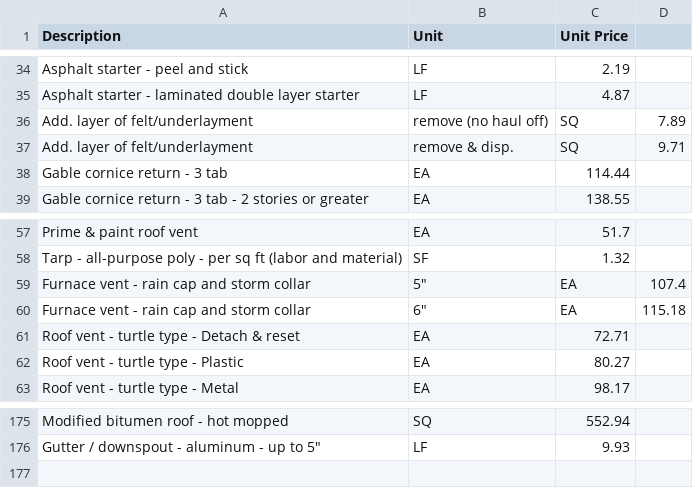
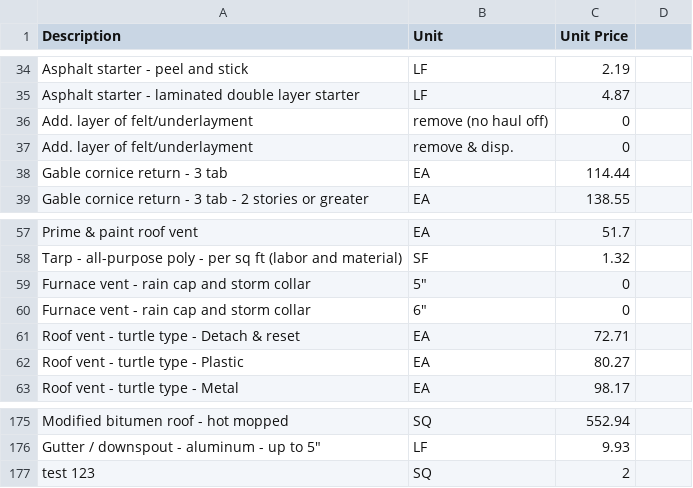
Before and after one commit to ericmheilman/spc-claims, a CSV file: roof_master_macro.csv, drawn as a sheet; only a part is shown, gaps mark what is left out; the diff covers the shown part only.

```diff
--- a/roof_master_macro.csv
+++ b/roof_master_macro.csv
@@ -36,2 +36,2 @@ Asphalt starter - laminated double layer starter,LF,4.87
-Add. layer of felt/underlayment, remove (no haul off),SQ,7.89
-Add. layer of felt/underlayment, remove & disp.,SQ,9.71
+Add. layer of felt/underlayment,remove (no haul off),0,,,,,,,,
+Add. layer of felt/underlayment,remove & disp.,0,,,,,,,,
@@ -59,2 +59,2 @@ Tarp - all-purpose poly - per sq ft (labor and material),SF,1.32
-Furnace vent - rain cap and storm collar, 5",EA,107.4
-Furnace vent - rain cap and storm collar, 6",EA,115.18
+Furnace vent - rain cap and storm collar,5",0,,,,,,,,
+Furnace vent - rain cap and storm collar,6",0,,,,,,,,
@@ -176,0 +177 @@ Gutter / downspout - aluminum - up to 5",LF,9.93
+test 123,SQ,2,,,,,,,,
```
Also changed, not shown: 74 edited cells elsewhere in this file.
